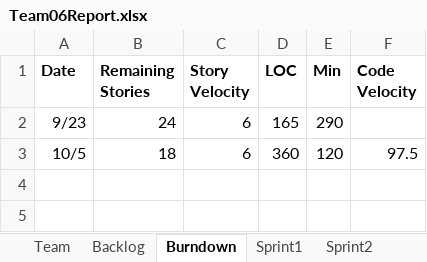
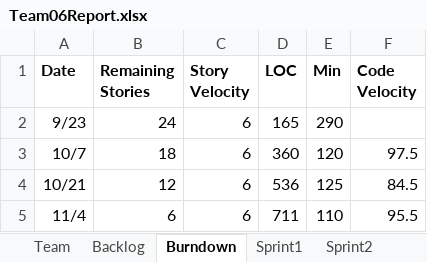
Before and after one commit to aditipatel/ssw555tm062015Fall, an Excel workbook: Team06Report.xlsx, sheet Burndown, drawn as a sheet; values as stored, in another font and other column widths than the file's, no borders; charts and pictures not drawn; the diff names each change by its address in the sheet, - before the commit and + after, or states it on an @@ line.

```diff
--- a/Team06Report.xlsx (sheet Burndown)
+++ b/Team06Report.xlsx (sheet Burndown)
-A3 (Date): 10/5
+A3 (Date): 10/7
+row 4: 10/21 | 12 | 6 | 536 | 125 | 84.5
+row 5: 11/4 | 6 | 6 | 711 | 110 | 95.5
```
Also changed, not shown: sheet Sprint3, sheet Sprint4, sheet Sprint2, sheet Backlog, charts or pictures.
